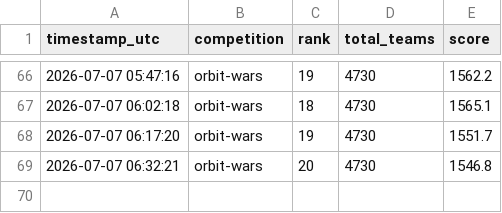
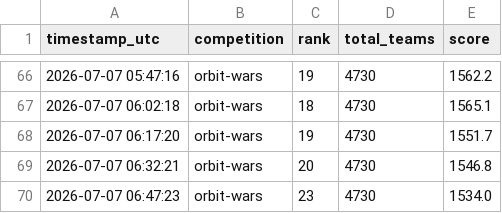
Before and after one commit to slawekslex/orbit-lb, a CSV file: rank_history.csv, drawn as a sheet; only a part is shown, gaps mark what is left out.

```diff
--- a/rank_history.csv
+++ b/rank_history.csv
@@ -69 +69,2 @@ timestamp_utc,competition,rank,total_teams,score
 2026-07-07 06:32:21,orbit-wars,20,4730,1546.8
+2026-07-07 06:47:23,orbit-wars,23,4730,1534.0
```
Also changed, not shown: latest_top50.csv, top50_history.csv.
